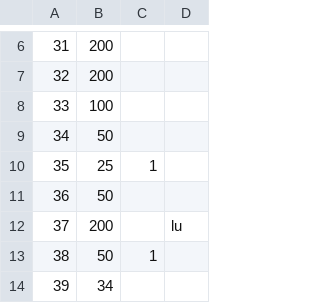
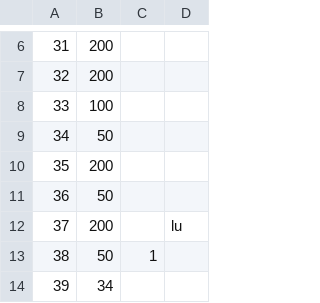
Before and after one commit to ralgond/kdd2021, a CSV file: tsctl/tsctl_02_26-50.csv, drawn as a sheet; only a part is shown, gaps mark what is left out.

```diff
--- a/tsctl/tsctl_02_26-50.csv
+++ b/tsctl/tsctl_02_26-50.csv
@@ -9,3 +9,3 @@
 34,50,,
-35,25,1,
+35,200,,
 36,50,,
```
Also changed, not shown: 1 other file.
